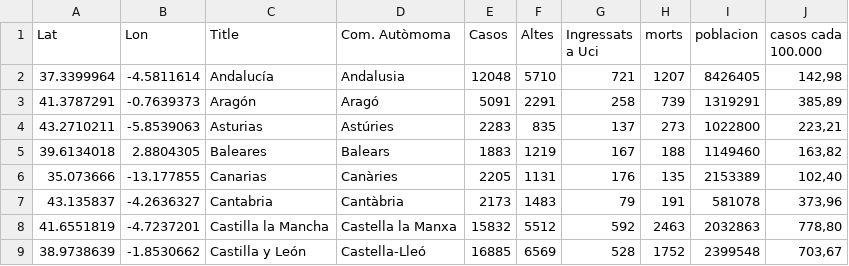
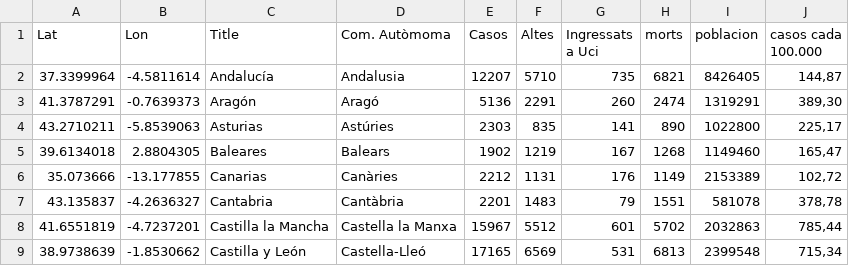
Before and after one commit to nachotronic/covid19, a CSV file: mapa_evolucion_espanya.csv, drawn as a sheet; only a part is shown; the diff covers the shown part only.

```diff
--- a/mapa_evolucion_espanya.csv
+++ b/mapa_evolucion_espanya.csv
@@ -1,9 +1,9 @@
 Lat,Lon,Title,Com. Autòmoma,Casos,Altes,Ingressats a Uci,morts,poblacion,casos cada 100.000
-37.3399964,-4.5811614,Andalucía,Andalusia,12048,5710,721,1207,8426405,"142,98"
-41.3787291,-0.7639373,Aragón,Aragó,5091,2291,258,739,1319291,"385,89"
-43.2710211,-5.8539063,Asturias,Astúries,2283,835,137,273,1022800,"223,21"
-39.6134018,2.8804305,Baleares,Balears,1883,1219,167,188,1149460,"163,82"
-35.073666,-13.177855,Canarias,Canàries,2205,1131,176,135,2153389,"102,40"
-43.135837,-4.2636327,Cantabria,Cantàbria,2173,1483,79,191,581078,"373,96"
-41.6551819, -4.7237201,Castilla la Mancha,Castella la Manxa,15832,5512,592,2463,2032863,"778,80"
-38.9738639, -1.8530662,Castilla y León,Castella-Lleó,16885,6569,528,1752,2399548,"703,67"
+37.3399964,-4.5811614,Andalucía,Andalusia,12207,5710,735,6821,8426405,"144,87"
+41.3787291,-0.7639373,Aragón,Aragó,5136,2291,260,2474,1319291,"389,30"
+43.2710211,-5.8539063,Asturias,Astúries,2303,835,141,890,1022800,"225,17"
+39.6134018,2.8804305,Baleares,Balears,1902,1219,167,1268,1149460,"165,47"
+35.073666,-13.177855,Canarias,Canàries,2212,1131,176,1149,2153389,"102,72"
+43.135837,-4.2636327,Cantabria,Cantàbria,2201,1483,79,1551,581078,"378,78"
+41.6551819, -4.7237201,Castilla la Mancha,Castella la Manxa,15967,5512,601,5702,2032863,"785,44"
+38.9738639, -1.8530662,Castilla y León,Castella-Lleó,17165,6569,531,6813,2399548,"715,34"
```
Also changed, not shown: 37 edited cells elsewhere in this file, totales_ccaa_Activos.csv.
